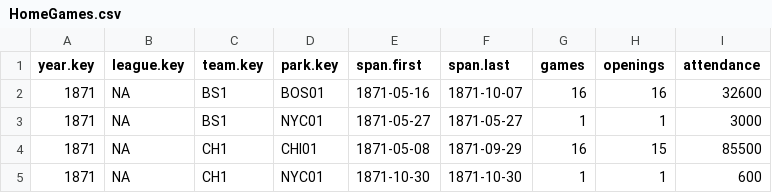
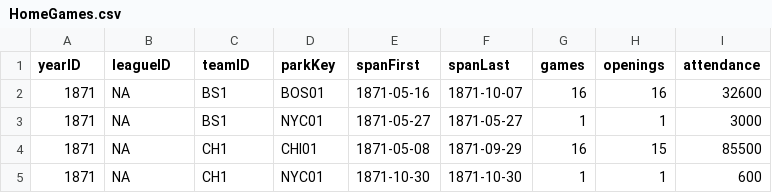
Before and after one commit to bpung05/databaseProj, a CSV file: lahman_csvs/HomeGames.csv, drawn as a sheet; only a part is shown.

Commit message:
added all data to database!!! :)

```diff
--- a/lahman_csvs/HomeGames.csv
+++ b/lahman_csvs/HomeGames.csv
@@ -1,2 +1,2 @@
-year.key,league.key,team.key,park.key,span.first,span.last,games,openings,attendance
+yearID,leagueID,teamID,parkKey,spanFirst,spanLast,games,openings,attendance
 1871,NA,BS1,BOS01,1871-05-16,1871-10-07,16,16,32600
```
Also changed, not shown: lahman_csvs/Parks.csv, 3 other files.
